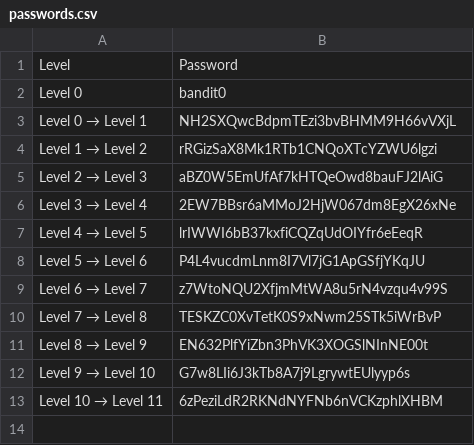
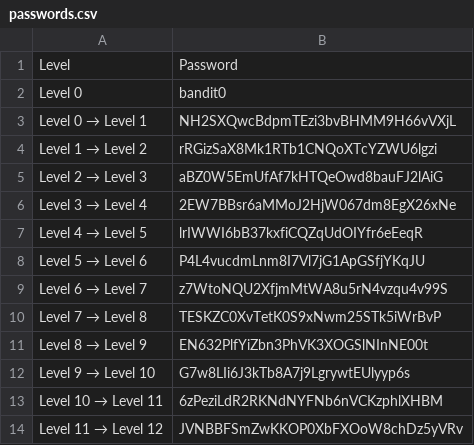
Before and after one commit to albertopformoso/OverTheWire-Wargames, a CSV file: docs/bandit/passwords.csv, drawn as a sheet.

Commit message:
added level 11 -> level 12

```diff
--- a/docs/bandit/passwords.csv
+++ b/docs/bandit/passwords.csv
@@ -13 +13,2 @@ Level 9 → Level 10,G7w8LIi6J3kTb8A7j9LgrywtEUlyyp6s
 Level 10 → Level 11,6zPeziLdR2RKNdNYFNb6nVCKzphlXHBM
+Level 11 → Level 12,JVNBBFSmZwKKOP0XbFXOoW8chDz5yVRv
```
Also changed, not shown: 1 other file.
